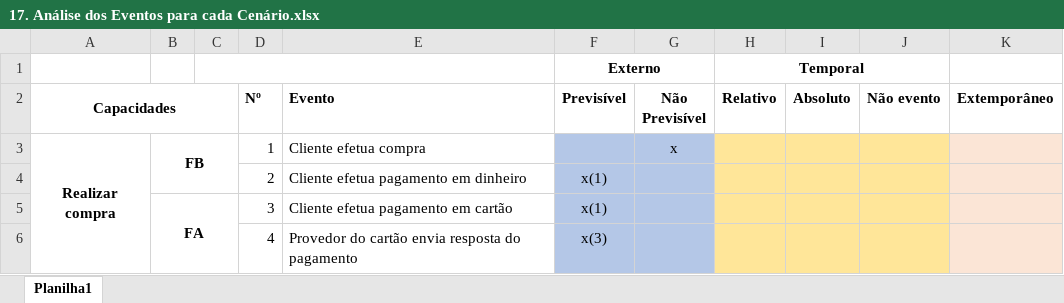
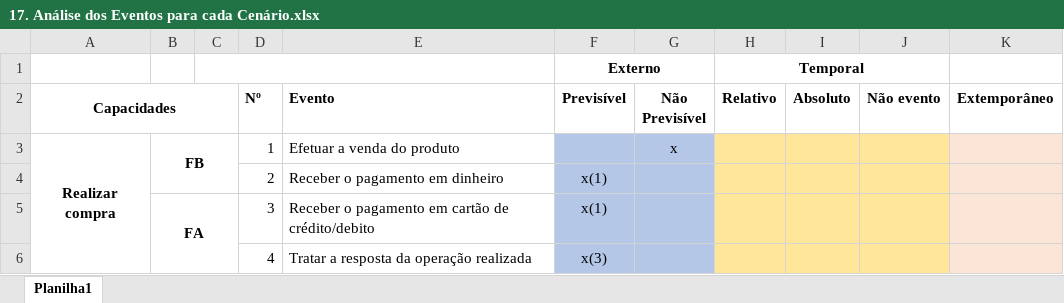
Before and after one commit to brendonimpacta/OPE_RequestSolved, an Excel workbook: 17. Análise dos Eventos para cada Cenário.xlsx, sheet Planilha1, drawn as a sheet; values as stored, in another font and other column widths than the file's, no borders; the diff names each change by its address in the sheet, - before the commit and + after, or states it on an @@ line.

Commit message:
Add files via upload

```diff
--- a/17. Análise dos Eventos para cada Cenário.xlsx (sheet Planilha1)
+++ b/17. Análise dos Eventos para cada Cenário.xlsx (sheet Planilha1)
-E3 (Evento): Cliente efetua compra
+E3 (Evento): Efetuar a venda do produto
-E4 (Evento): Cliente efetua pagamento em dinheiro
+E4 (Evento): Receber o pagamento em dinheiro
-E5 (Evento): Cliente efetua pagamento em cartão
+E5 (Evento): Receber o pagamento em cartão de crédito/debito
-E6 (Evento): Provedor do cartão envia resposta do pagamento
+E6 (Evento): Tratar a resposta da operação realizada
```
